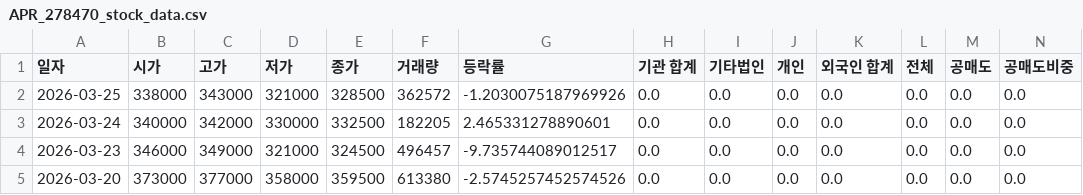
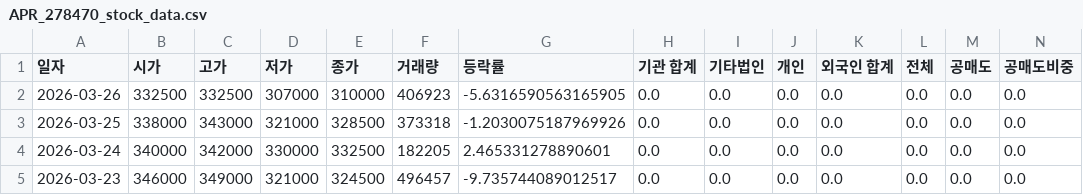
Before and after one commit to ccyun95/Food_cosmetic_distribution_work, a CSV file: data/APR_278470_stock_data.csv, drawn as a sheet; only a part is shown; the shorter side is filled out with more unchanged rows; addresses are those after the commit; rows hold the shown columns only; the diff names each change by its address in the sheet, - before the commit and + after, or states it on an @@ line.

```diff
--- a/data/APR_278470_stock_data.csv
+++ b/data/APR_278470_stock_data.csv
+row 2: 2026-03-26 | 332500 | 332500 | 307000 | 310000 | 406923 | -5.6316590563165905 | 0.0 | 0.0 | 0.0 | 0.0 | 0.0 | 0.0 | 0.0
-F3 (거래량): 362572
+F3 (거래량): 373318
```
Also changed, not shown: data/Amore_Pacific_090430_stock_data.csv, data/Cosmax_192820_stock_data.csv, 16 other files.
